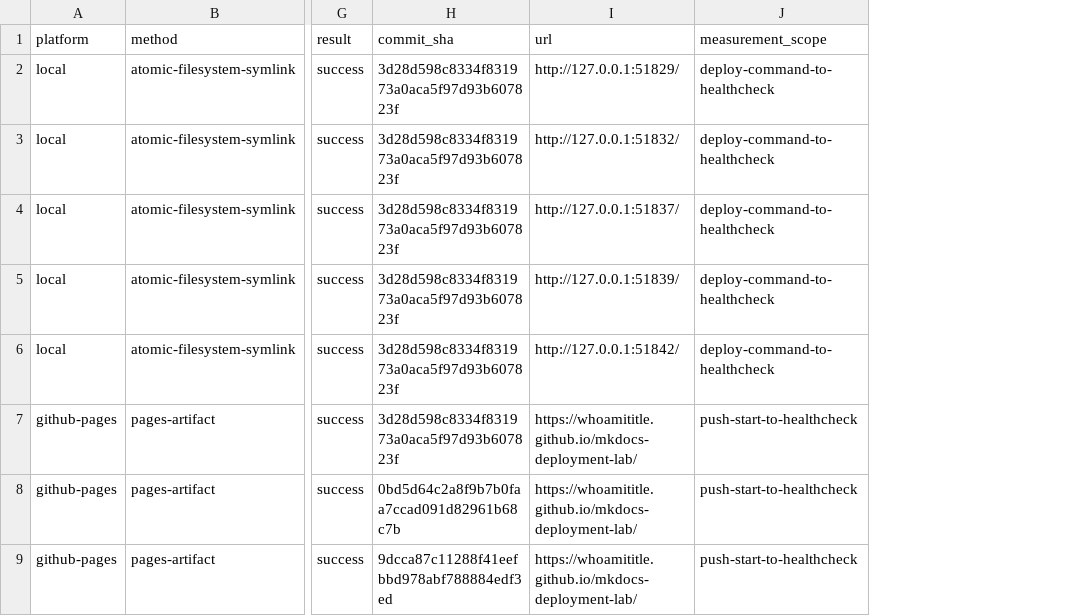
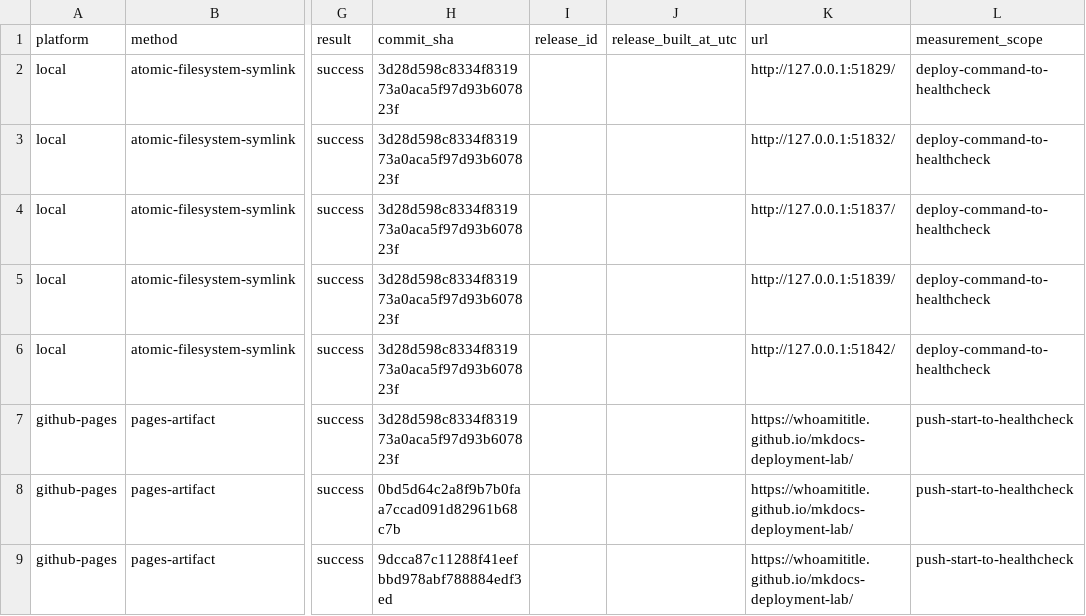
Before and after one commit to WhoamiTitle/mkdocs-deployment-lab, a CSV file: evidence/measurements/deployment-times.csv, drawn as a sheet; only a part is shown, gaps mark what is left out; the diff names each change by its address in the sheet, - before the commit and + after, or states it on an @@ line.

Commit message:
feat(deploy): добавить безопасные испытания Helios
Добавить sandbox-сценарии rollback и отказов, адресную очистку preview, структурированные метрики rsync и свежесть повторных наблюдений. Сохранять измерительные квитанции GitHub Actions без секретов.

```diff
--- a/evidence/measurements/deployment-times.csv
+++ b/evidence/measurements/deployment-times.csv
+column I (release_id), empty
+column J (release_built_at_utc), empty
```
Also changed, not shown: 28 other files.
